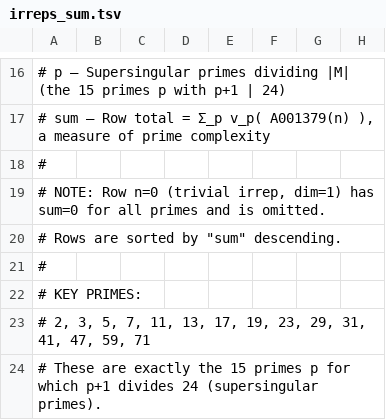
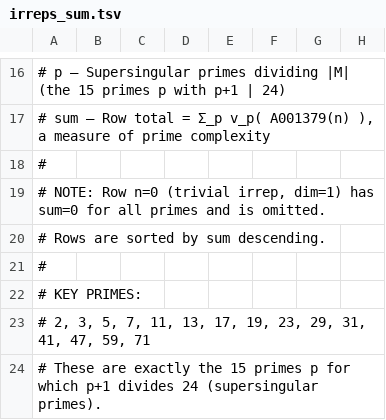
Before and after one commit to JDRedding/monster-moonshine-rmp-chain, a TSV file: irreps_sum.tsv, drawn as a sheet; only a part is shown, gaps mark what is left out; the diff names each change by its address in the sheet, - before the commit and + after, or states it on an @@ line.

Commit message:
Fix formatting in irreps_sum.tsv comments

```diff
--- a/irreps_sum.tsv
+++ b/irreps_sum.tsv
-A20: # Rows are sorted by "sum" descending.
+A20: # Rows are sorted by sum descending.
```
